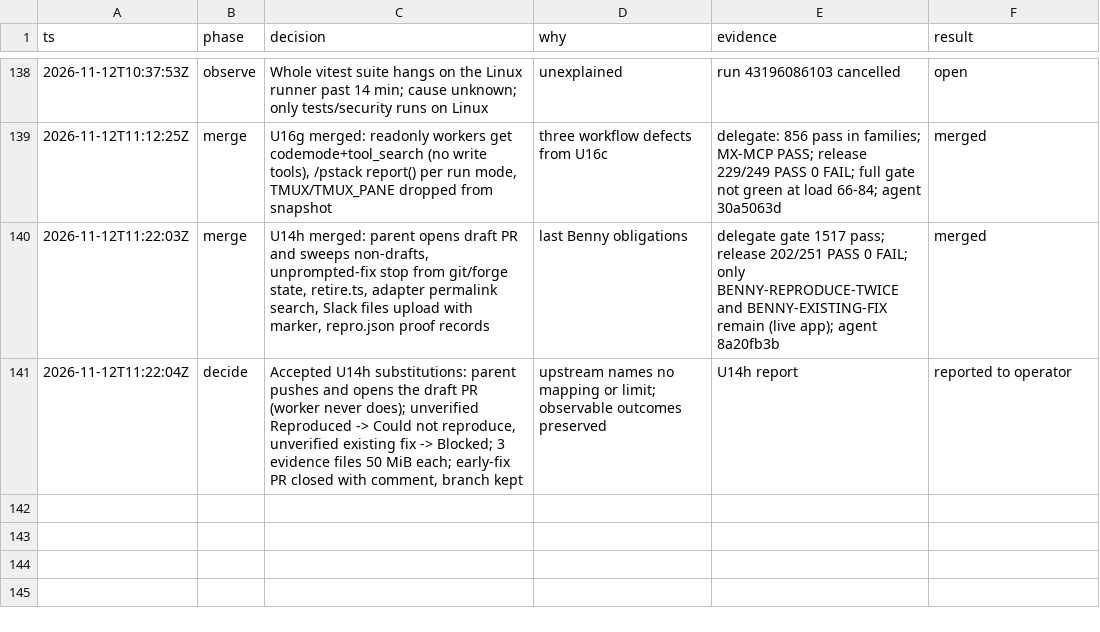
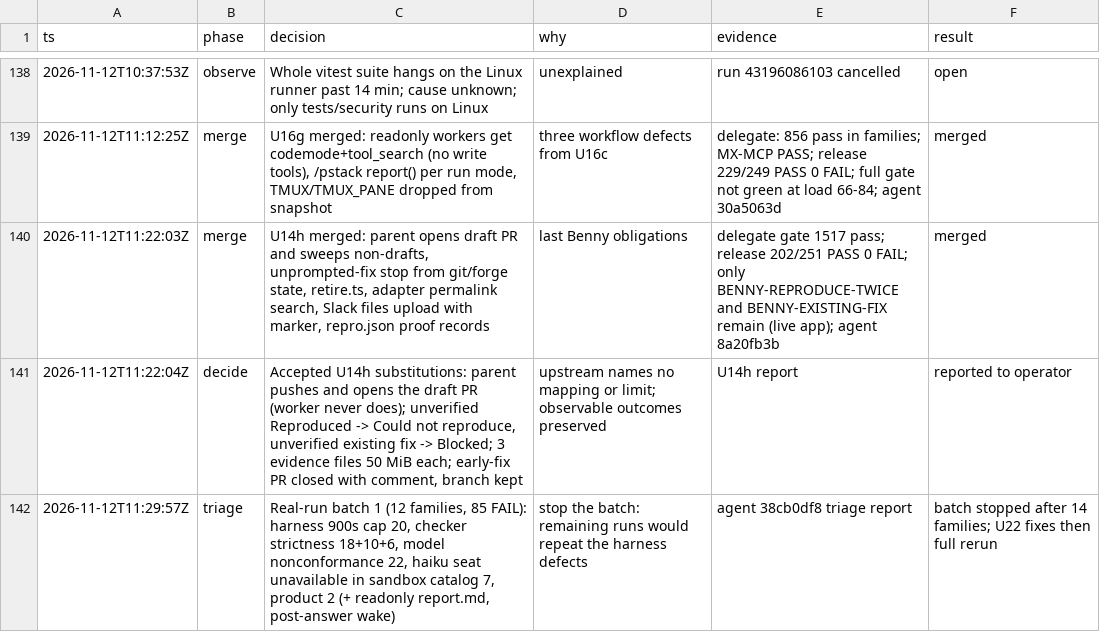
Before and after one commit to just-joshn/pi-customizations, a TSV file: parity/pi-native-tmux-2026-11-11/decisions.tsv, drawn as a sheet; only a part is shown, gaps mark what is left out; the diff names each change by its address in the sheet, - before the commit and + after, or states it on an @@ line.

Commit message:
docs(parity): log real-run triage batch 1

```diff
--- a/parity/pi-native-tmux-2026-11-11/decisions.tsv
+++ b/parity/pi-native-tmux-2026-11-11/decisions.tsv
+row 142: 2026-11-12T11:29:57Z | triage | Real-run batch 1 (12 families, 85 FAIL): harness 900s cap 20, checker strictness 18+10+6, model nonconformance 22, haiku seat unavailable in sandbox catalog 7, product 2 (+ readonly report.md, post-answer wake) | stop the batch: remaining runs would repeat the harness defects | agent 38cb0df8 triage report | batch stopped after 14 families; U22 fixes then full rerun
```
